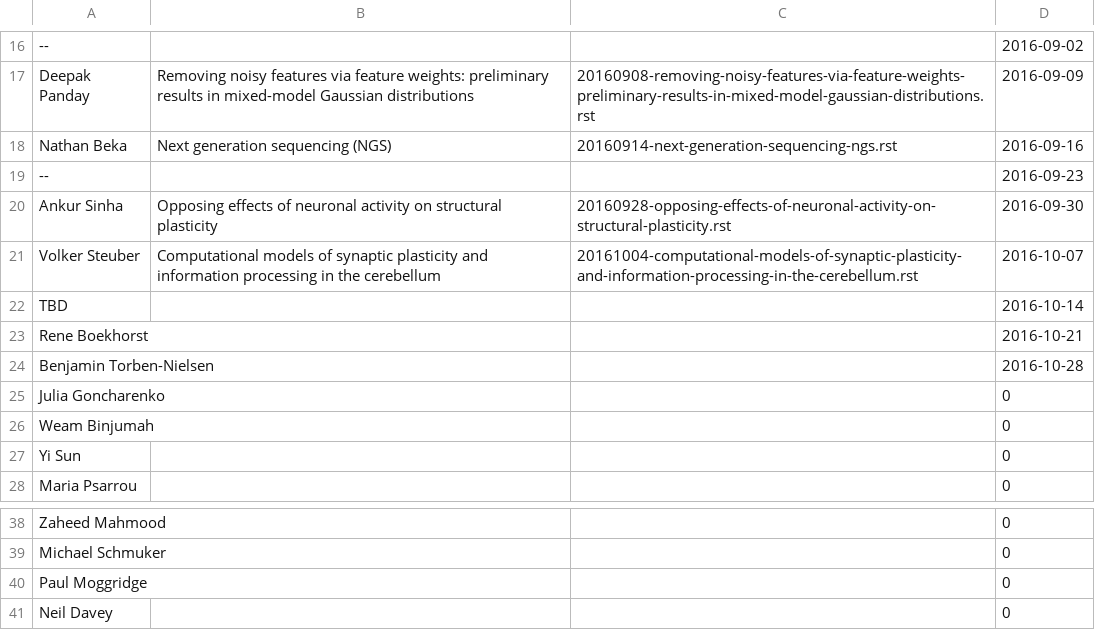
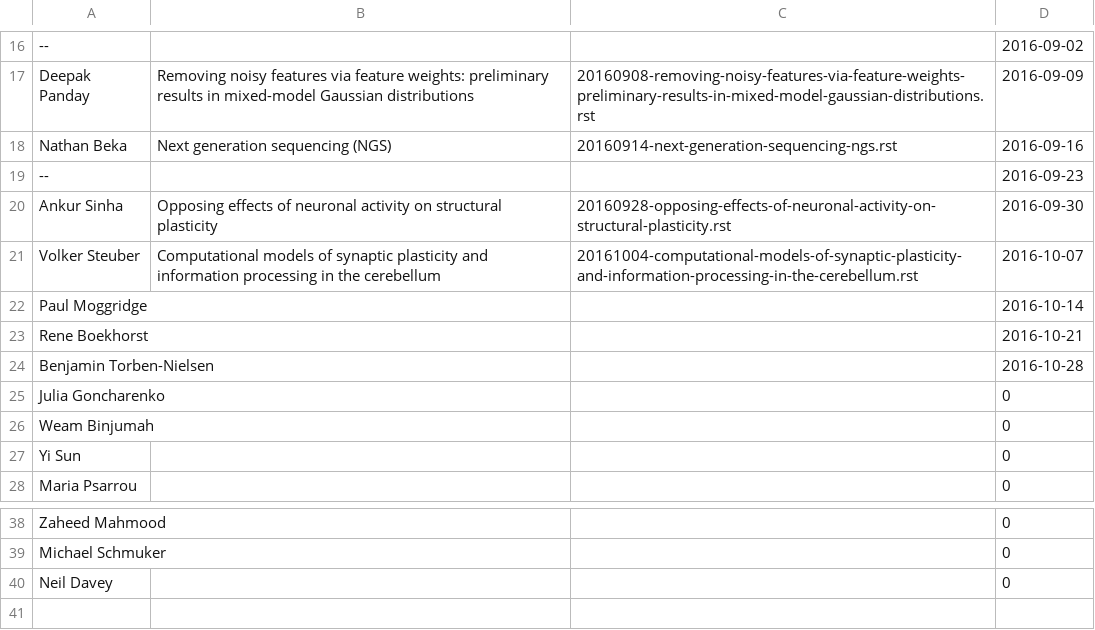
Before and after one commit to UHBiocomputation/UH-biocomputation-web, a CSV file: scripts/rota-data-2016.csv, drawn as a sheet; only a part is shown, gaps mark what is left out.

Commit message:
Update rota - Paul presents this Friday

```diff
--- a/scripts/rota-data-2016.csv
+++ b/scripts/rota-data-2016.csv
@@ -21,3 +21,3 @@ Ankur Sinha,Opposing effects of neuronal activity on structural plasticity,20160
 Volker Steuber,Computational models of synaptic plasticity and information processing in the cerebellum,20161004-computational-models-of-synaptic-plasticity-and-information-processing-in-the-cerebellum.rst,2016-10-07
-TBD,,,2016-10-14
+Paul Moggridge,,,2016-10-14
 Rene Boekhorst,,,2016-10-21
@@ -39,3 +39,2 @@ Zaheed Mahmood,,,0
 Michael Schmuker,,,0
-Paul Moggridge,,,0
 Neil Davey,,,0
```
Also changed, not shown: 2 other files.
